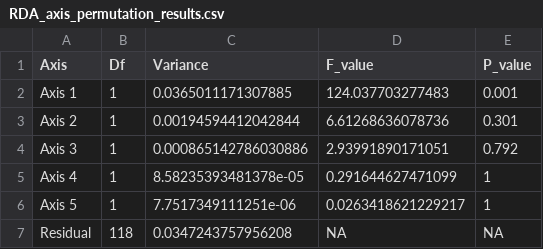
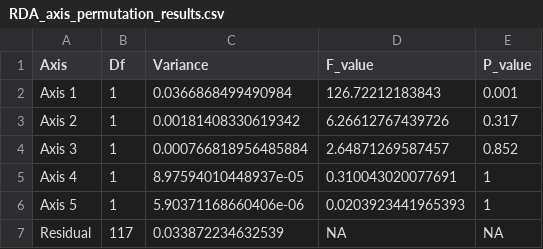
Before and after one commit to kristinaeyoung/Biodiversity_GITHUB, a CSV file: RDA_axis_permutation_results.csv, drawn as a sheet.

```diff
--- a/RDA_axis_permutation_results.csv
+++ b/RDA_axis_permutation_results.csv
@@ -1,7 +1,7 @@
 "Axis","Df","Variance","F_value","P_value"
-"Axis 1",1,0.0365011171307885,124.037703277483,0.001
-"Axis 2",1,0.00194594412042844,6.61268636078736,0.301
-"Axis 3",1,0.000865142786030886,2.93991890171051,0.792
-"Axis 4",1,8.58235393481378e-05,0.291644627471099,1
-"Axis 5",1,7.7517349111251e-06,0.0263418621229217,1
-"Residual",118,0.0347243757956208,NA,NA
+"Axis 1",1,0.0366868499490984,126.72212183843,0.001
+"Axis 2",1,0.00181408330619342,6.26612767439726,0.317
+"Axis 3",1,0.000766818956485884,2.64871269587457,0.852
+"Axis 4",1,8.97594010448937e-05,0.310043020077691,1
+"Axis 5",1,5.90371168660406e-06,0.0203923441965393,1
+"Residual",117,0.033872234632539,NA,NA
```
Also changed, not shown: RDA_terms_results.csv, 19 other files.
